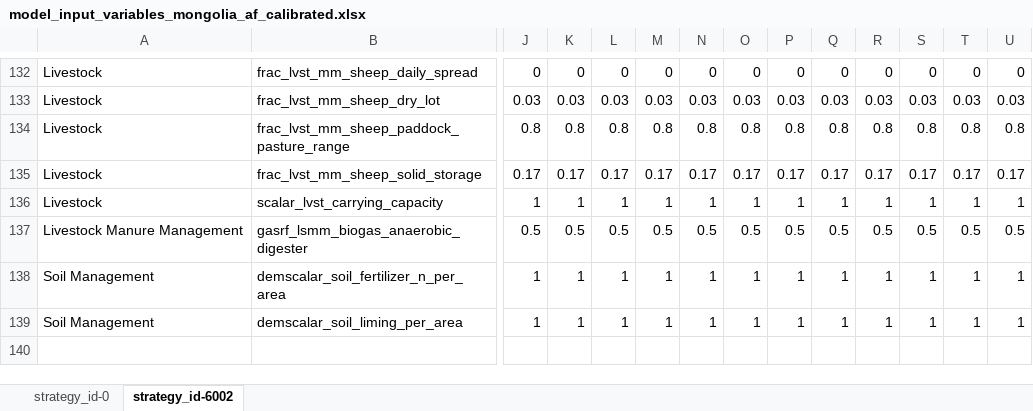
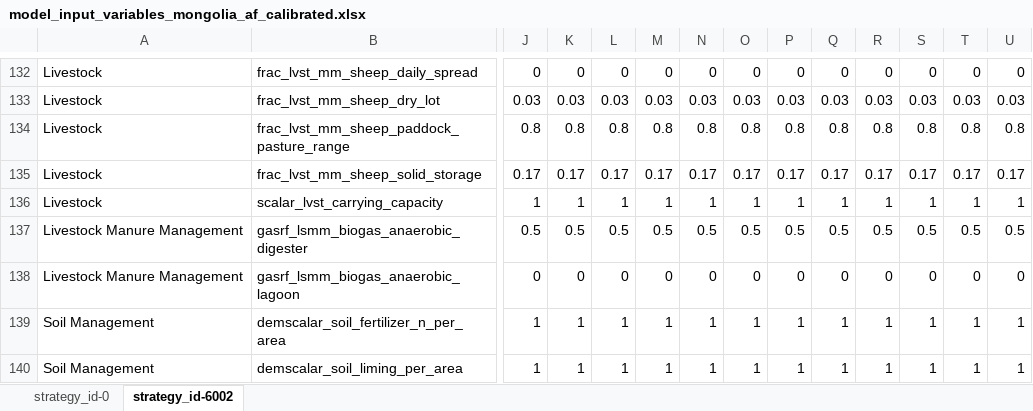
Before and after one commit to jcsyme/sisepuede_region_nbs, an Excel workbook: mongolia/transformations/templates/calibrated/mongolia/model_input_variables_mongolia_af_calibrated.xlsx, sheet strategy_id-6002, drawn as a sheet; only a part is shown, gaps mark what is left out; values as stored, in another font and other column widths than the file's, no borders; rows hold the shown columns only; the diff names each change by its address in the sheet, - before the commit and + after, or states it on an @@ line.

Commit message:
added strategy templates for mongolia

```diff
--- a/mongolia/transformations/templates/calibrated/mongolia/model_input_variables_mongolia_af_calibrated.xlsx (sheet strategy_id-6002)
+++ b/mongolia/transformations/templates/calibrated/mongolia/model_input_variables_mongolia_af_calibrated.xlsx (sheet strategy_id-6002)
+row 138: Livestock Manure Management | gasrf_lsmm_biogas_anaerobic_lagoon | 0 | 0 | 0 | 0 | 0 | 0 | 0 | 0 | 0 | 0 | 0 | 0
```
Also changed, not shown: sheet strategy_id-0, mongolia/transformations/templates/calibrated/mongolia/model_input_variables_mongolia_ce_calibrated.xlsx, mongolia/transformations/templates/calibrated/mongolia/model_input_variables_mongolia_en_calibrated.xlsx, 2 other files.
